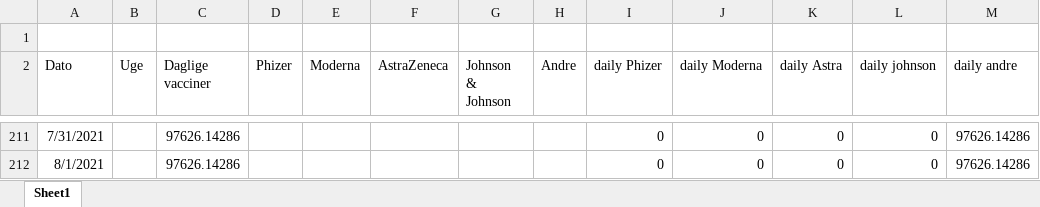
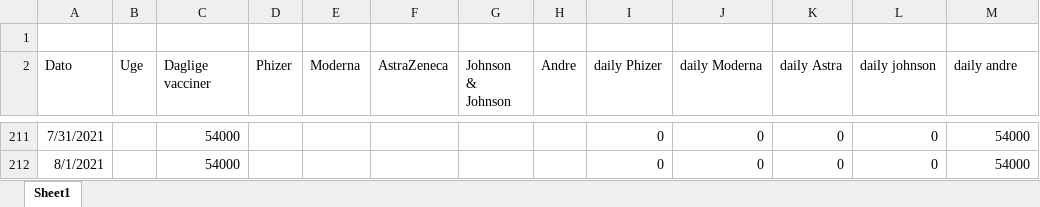
Before and after one commit to MEGAjosni/Covid-19-modelling, an Excel workbook: data/Vaccine prognoser (jan-juli).xlsx, sheet Sheet1, drawn as a sheet; only a part is shown, gaps mark what is left out; values as stored, in another font and other column widths than the file's, no borders; the diff covers the shown part only; the diff names each change by its address in the sheet, - before the commit and + after, or states it on an @@ line.

```diff
--- a/data/Vaccine prognoser (jan-juli).xlsx (sheet Sheet1)
+++ b/data/Vaccine prognoser (jan-juli).xlsx (sheet Sheet1)
-C211:C212 (Daglige vacciner): 97626.14286
+C211:C212 (Daglige vacciner): 54000
-M211:M212 (daily andre): 97626.14286
+M211:M212 (daily andre): 54000
```
Also changed, not shown: 56 edited cells elsewhere in this sheet, 3 other files.
